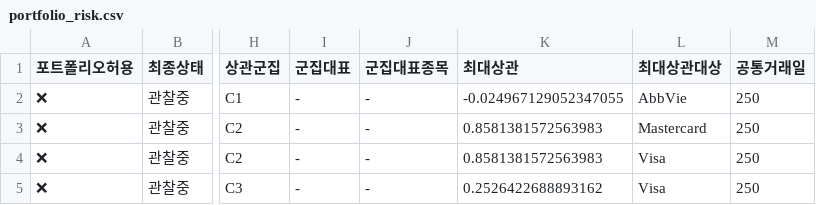
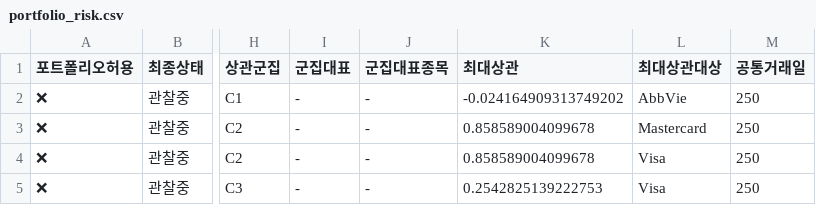
Before and after one commit to dg4200355-arch/apex-ai-trading-bot, a CSV file: reports/portfolio_risk.csv, drawn as a sheet; only a part is shown, gaps mark what is left out; the diff names each change by its address in the sheet, - before the commit and + after, or states it on an @@ line.

```diff
--- a/reports/portfolio_risk.csv
+++ b/reports/portfolio_risk.csv
-K2 (최대상관): -0.024967129052347055
+K2 (최대상관): -0.024164909313749202
-K3:K4 (최대상관): 0.8581381572563983
+K3:K4 (최대상관): 0.858589004099678
-K5 (최대상관): 0.2526422688893162
+K5 (최대상관): 0.2542825139222753
```
Also changed, not shown: reports/latest_confirmation.csv, reports/latest_validation.csv, 10 other files.
